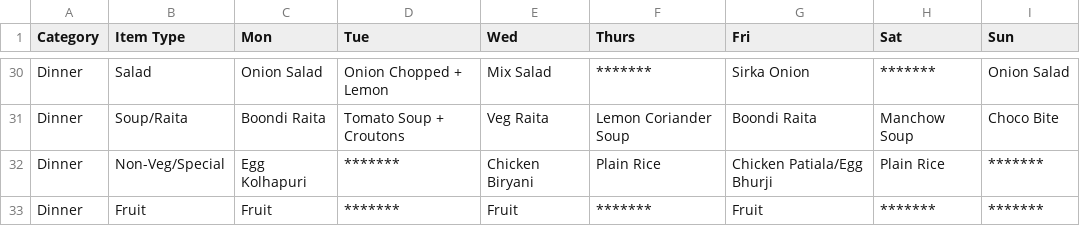
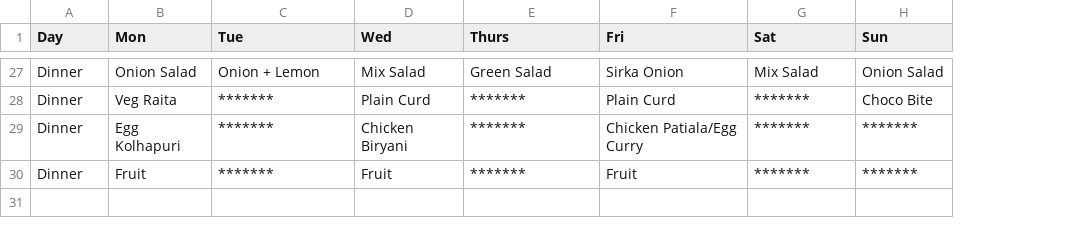
Before and after one commit to 0bx0/BPGC-mess-menu, a CSV file: mess.csv, drawn as a sheet; only a part is shown, gaps mark what is left out; removed rows and columns are numbered as before the commit, all else as after; the diff covers the shown part only; the diff names each change by its address in the sheet, - before the commit and + after, or states it on an @@ line.

```diff
--- a/mess.csv
+++ b/mess.csv
-column B (Item Type), rows 30-33: Salad | Soup/Raita | Non-Veg/Special | Fruit
-A1: Category
+A1: Day
-C27 (Tue): Onion Chopped + Lemon
+C27 (Tue): Onion + Lemon
-E27 (Thurs): *******
+E27 (Thurs): Green Salad
-G27 (Sat): *******
+G27 (Sat): Mix Salad
-B28 (Mon): Boondi Raita
+B28 (Mon): Veg Raita
-C28 (Tue): Tomato Soup + Croutons
+C28 (Tue): *******
-D28 (Wed): Veg Raita
+D28 (Wed): Plain Curd
-E28 (Thurs): Lemon Coriander Soup
+E28 (Thurs): *******
-F28 (Fri): Boondi Raita
+F28 (Fri): Plain Curd
-G28 (Sat): Manchow Soup
+G28 (Sat): *******
-E29 (Thurs): Plain Rice
+E29 (Thurs): *******
-F29 (Fri): Chicken Patiala/Egg Bhurji
+F29 (Fri): Chicken Patiala/Egg Curry
-G29 (Sat): Plain Rice
+G29 (Sat): *******
```
Also changed, not shown: 3 removed rows and 60 edited cells elsewhere in this file, 4 other files.
